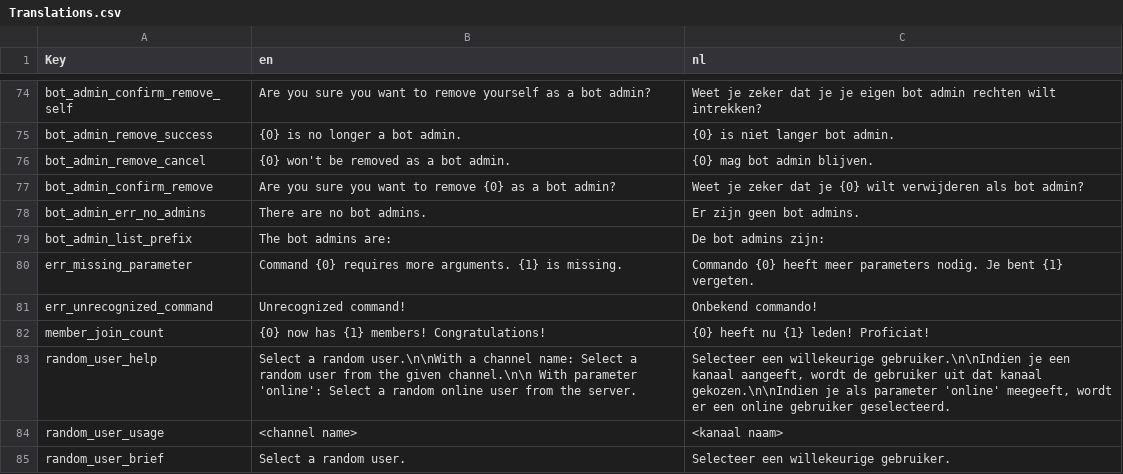
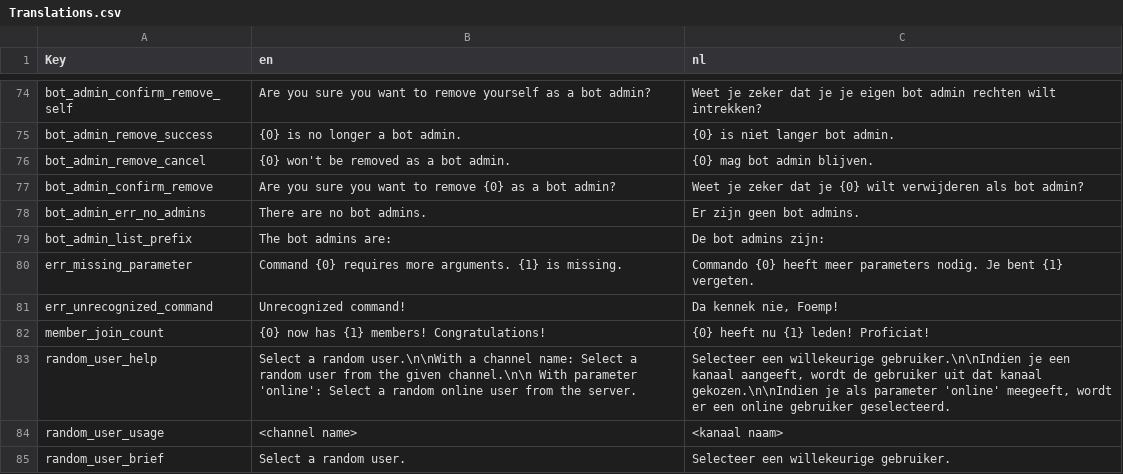
Before and after one commit to nerdland-unofficial-fans/nerdlandbot, a CSV file: Translations/Translations.csv, drawn as a sheet; only a part is shown, gaps mark what is left out.

Commit message:
Update Translations.csv

```diff
--- a/Translations/Translations.csv
+++ b/Translations/Translations.csv
@@ -80,3 +80,3 @@
 "err_missing_parameter","Command {0} requires more arguments. {1} is missing.","Commando {0} heeft meer parameters nodig. Je bent {1} vergeten."
-"err_unrecognized_command","Unrecognized command!","Onbekend commando!"
+"err_unrecognized_command","Unrecognized command!","Da kennek nie, Foemp!"
 "member_join_count","{0} now has {1} members! Congratulations!","{0} heeft nu {1} leden! Proficiat!"
```
